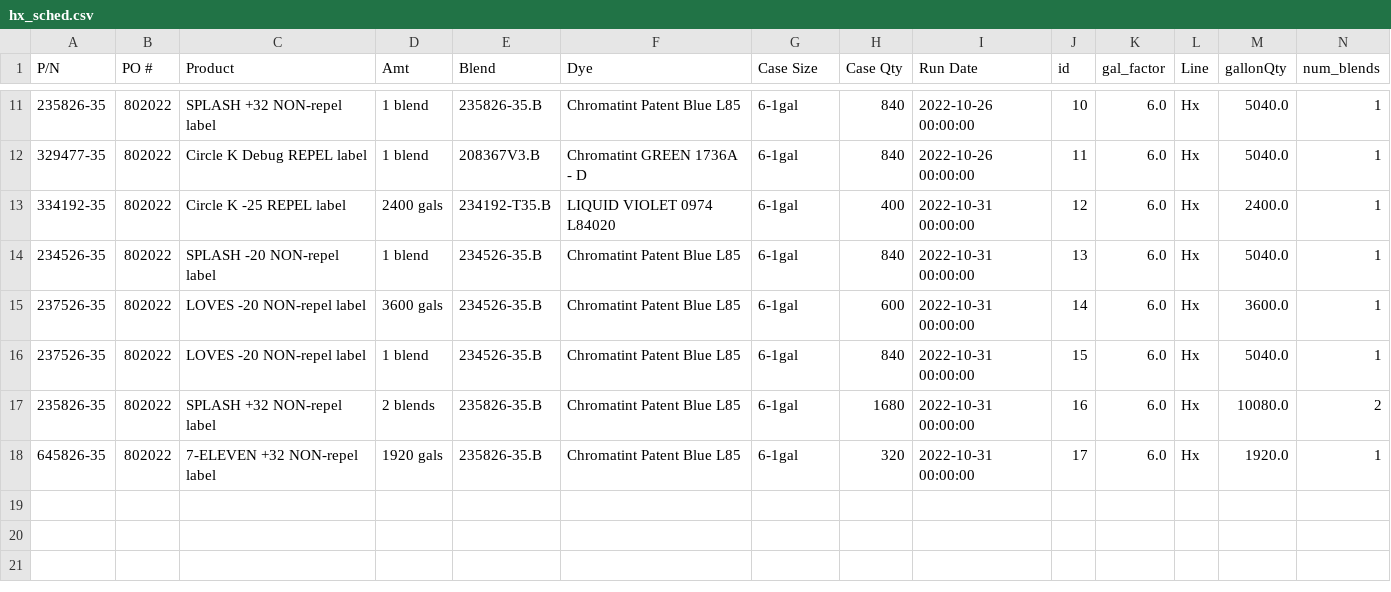
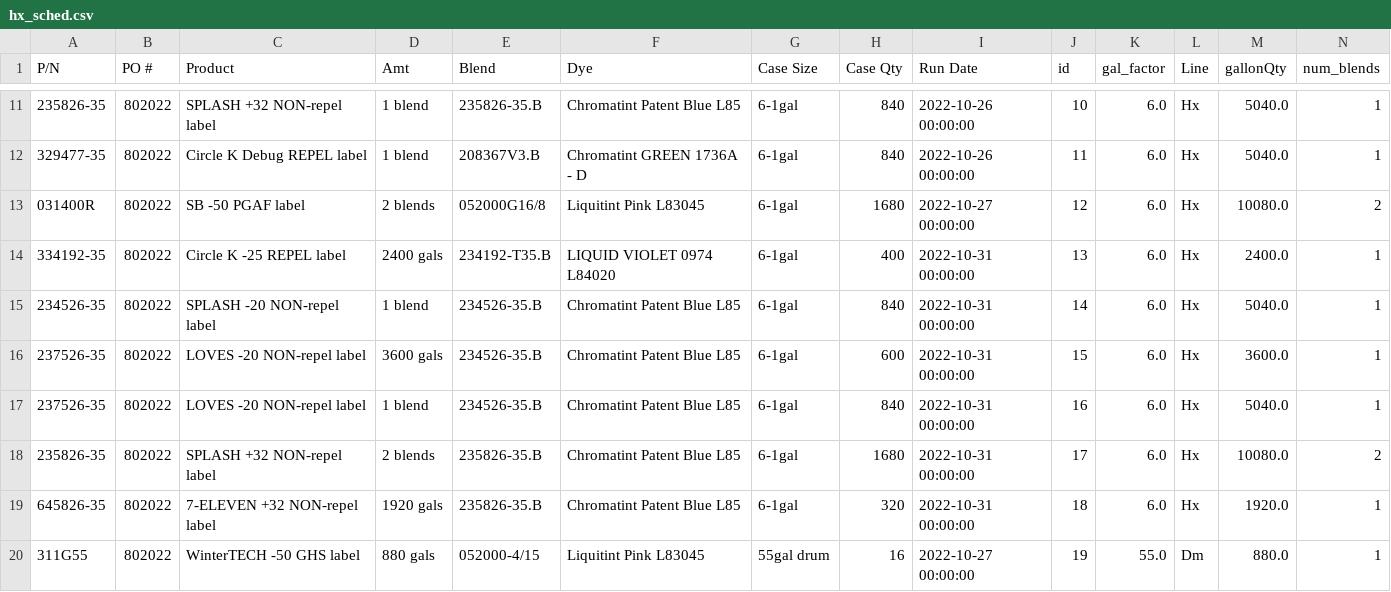
Before and after one commit to ParkerMedlin/kpk-app, a CSV file: db_imports/hx_sched.csv, drawn as a sheet; only a part is shown, gaps mark what is left out.

Commit message:
Add import function & csv for storagetank table.

```diff
--- a/db_imports/hx_sched.csv
+++ b/db_imports/hx_sched.csv
@@ -12,7 +12,9 @@ P/N,PO #,Product,Amt,Blend,Dye,Case Size,Case Qty,Run Date,id,gal_factor,Line,ga
 329477-35,802022,Circle K Debug REPEL label,1 blend,208367V3.B,Chromatint GREEN 1736A - D,6-1gal,840,2022-10-26 00:00:00,11,6.0,Hx,5040.0,1
-334192-35,802022,Circle K -25 REPEL label,2400 gals,234192-T35.B,LIQUID VIOLET 0974 L84020,6-1gal,400,2022-10-31 00:00:00,12,6.0,Hx,2400.0,1
-234526-35,802022,SPLASH -20 NON-repel label  ,1 blend,234526-35.B,Chromatint Patent Blue L85,6-1gal,840,2022-10-31 00:00:00,13,6.0,Hx,5040.0,1
-237526-35,802022,LOVES -20 NON-repel label     ,3600 gals,234526-35.B,Chromatint Patent Blue L85,6-1gal,600,2022-10-31 00:00:00,14,6.0,Hx,3600.0,1
-237526-35,802022,LOVES -20 NON-repel label     ,1 blend,234526-35.B,Chromatint Patent Blue L85,6-1gal,840,2022-10-31 00:00:00,15,6.0,Hx,5040.0,1
-235826-35,802022,SPLASH +32 NON-repel label,2 blends,235826-35.B,Chromatint Patent Blue L85,6-1gal,1680,2022-10-31 00:00:00,16,6.0,Hx,10080.0,2
-645826-35,802022,7-ELEVEN +32 NON-repel label,1920 gals,235826-35.B,Chromatint Patent Blue L85,6-1gal,320,2022-10-31 00:00:00,17,6.0,Hx,1920.0,1
+031400R,802022,SB -50 PGAF  label,2 blends,052000G16/8,Liquitint Pink L83045,6-1gal,1680,2022-10-27 00:00:00,12,6.0,Hx,10080.0,2
+334192-35,802022,Circle K -25 REPEL label,2400 gals,234192-T35.B,LIQUID VIOLET 0974 L84020,6-1gal,400,2022-10-31 00:00:00,13,6.0,Hx,2400.0,1
+234526-35,802022,SPLASH -20 NON-repel label  ,1 blend,234526-35.B,Chromatint Patent Blue L85,6-1gal,840,2022-10-31 00:00:00,14,6.0,Hx,5040.0,1
+237526-35,802022,LOVES -20 NON-repel label     ,3600 gals,234526-35.B,Chromatint Patent Blue L85,6-1gal,600,2022-10-31 00:00:00,15,6.0,Hx,3600.0,1
+237526-35,802022,LOVES -20 NON-repel label     ,1 blend,234526-35.B,Chromatint Patent Blue L85,6-1gal,840,2022-10-31 00:00:00,16,6.0,Hx,5040.0,1
+235826-35,802022,SPLASH +32 NON-repel label,2 blends,235826-35.B,Chromatint Patent Blue L85,6-1gal,1680,2022-10-31 00:00:00,17,6.0,Hx,10080.0,2
+645826-35,802022,7-ELEVEN +32 NON-repel label,1920 gals,235826-35.B,Chromatint Patent Blue L85,6-1gal,320,2022-10-31 00:00:00,18,6.0,Hx,1920.0,1
+311G55,802022,WinterTECH -50 GHS label,880 gals,052000-4/15,Liquitint Pink L83045,55gal drum,16,2022-10-27 00:00:00,19,55.0,Dm,880.0,1
```
Also changed, not shown: db_imports/prodmerge.csv, 14 other files.
